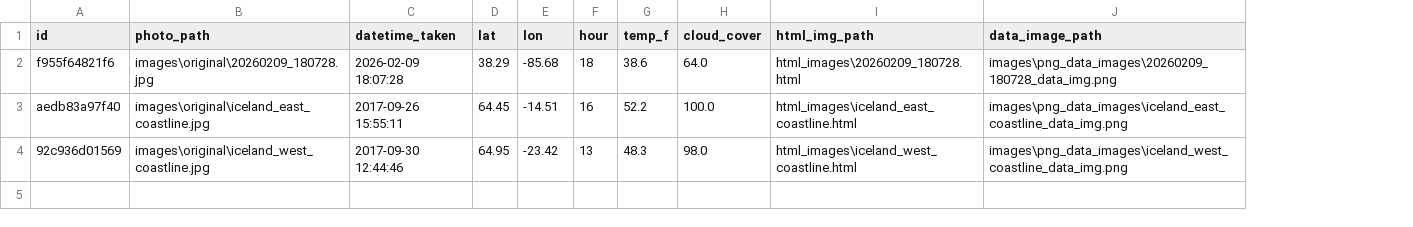
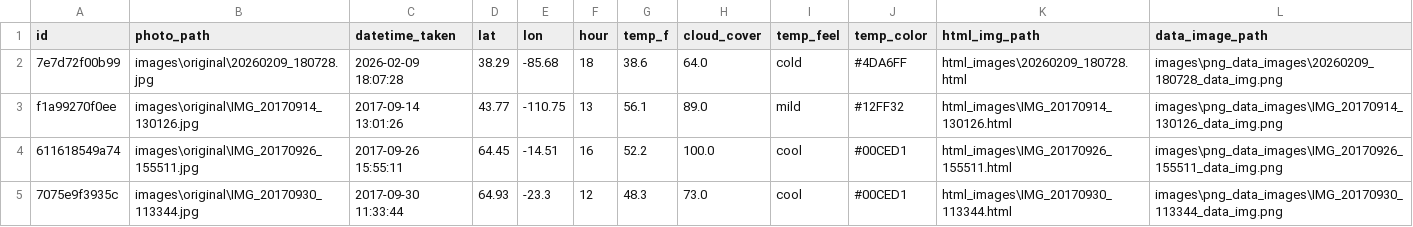
Before and after one commit to wslider/photo-data, a CSV file: data/csv/full_photo_data.csv, drawn as a sheet; removed rows and columns are numbered as before the commit, all else as after; the diff names each change by its address in the sheet, - before the commit and + after, or states it on an @@ line.

Commit message:
added geopandas block in notebook to create map of photo locations with point colors based on temperatures

```diff
--- a/data/csv/full_photo_data.csv
+++ b/data/csv/full_photo_data.csv
+column I (temp_feel), row 2: cold; row 4: cool
+column J (temp_color), row 2: #4DA6FF; row 4: #00CED1
-A2 (id): f955f64821f6
+A2 (id): 7e7d72f00b99
+row 3: f1a99270f0ee | images\original\IMG_20170914_130126.jpg | 2017-09-14 13:01:26 | 43.77 | -110.75 | 13 | 56.1 | 89.0 | mild | #12FF32 | html_images\IMG_20170914_130126.html | images\png_data_images\IMG_20170914_130126_data_img.png
-A4 (id): aedb83a97f40
+A4 (id): 611618549a74
-B4 (photo_path): images\original\iceland_east_coastline.jpg
+B4 (photo_path): images\original\IMG_20170926_155511.jpg
-K4 (html_img_path): html_images\iceland_east_coastline.html
+K4 (html_img_path): html_images\IMG_20170926_155511.html
-L4 (data_image_path): images\png_data_images\iceland_east_coastline_data_img.png
+L4 (data_image_path): images\png_data_images\IMG_20170926_155511_data_img.png
-row 4: 92c936d01569 | images\original\iceland_west_coastline.jpg | 2017-09-30 12:44:46 | 64.95 | -23.42 | 13 | 48.3 | 98.0 | html_images\iceland_west_coastline.html | images\png_data_images\iceland_west_coastline_data_img.png
+row 5: 7075e9f3935c | images\original\IMG_20170930_113344.jpg | 2017-09-30 11:33:44 | 64.93 | -23.3 | 12 | 48.3 | 73.0 | cool | #00CED1 | html_images\IMG_20170930_113344.html | images\png_data_images\IMG_20170930_113344_data_img.png
```
Also changed, not shown: data/csv/photo_data.csv, 23 other files.
